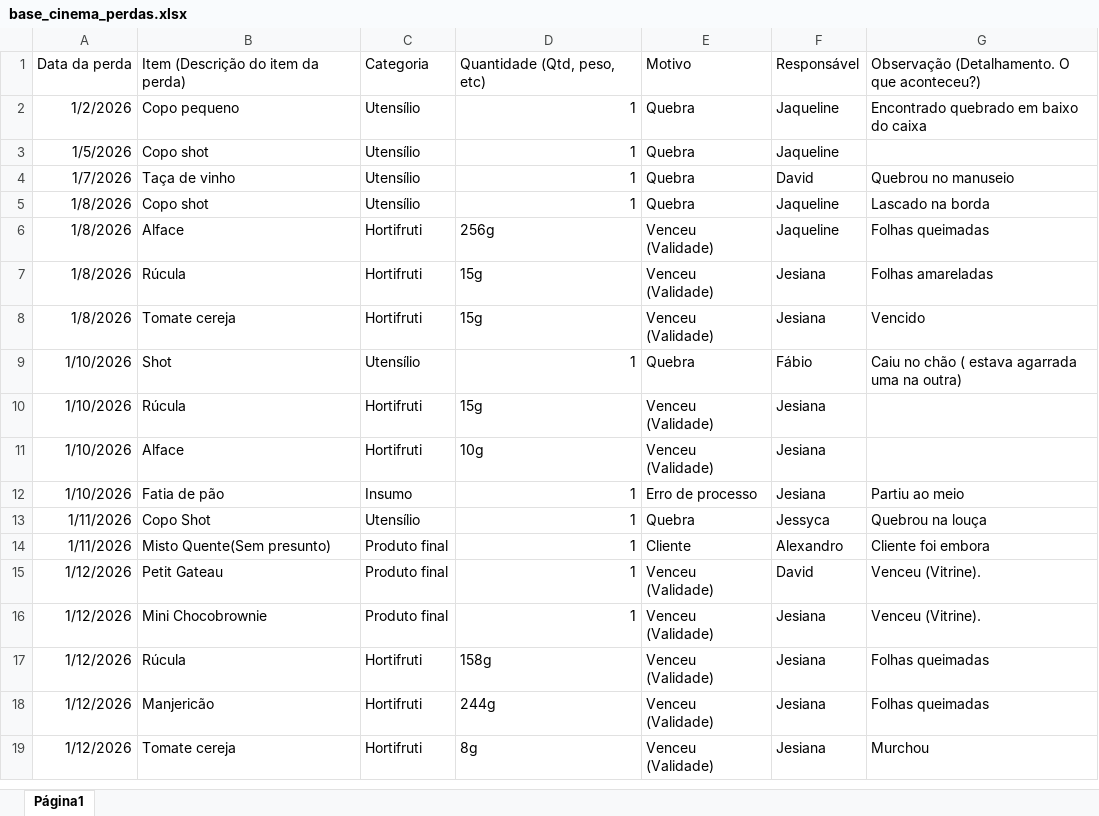
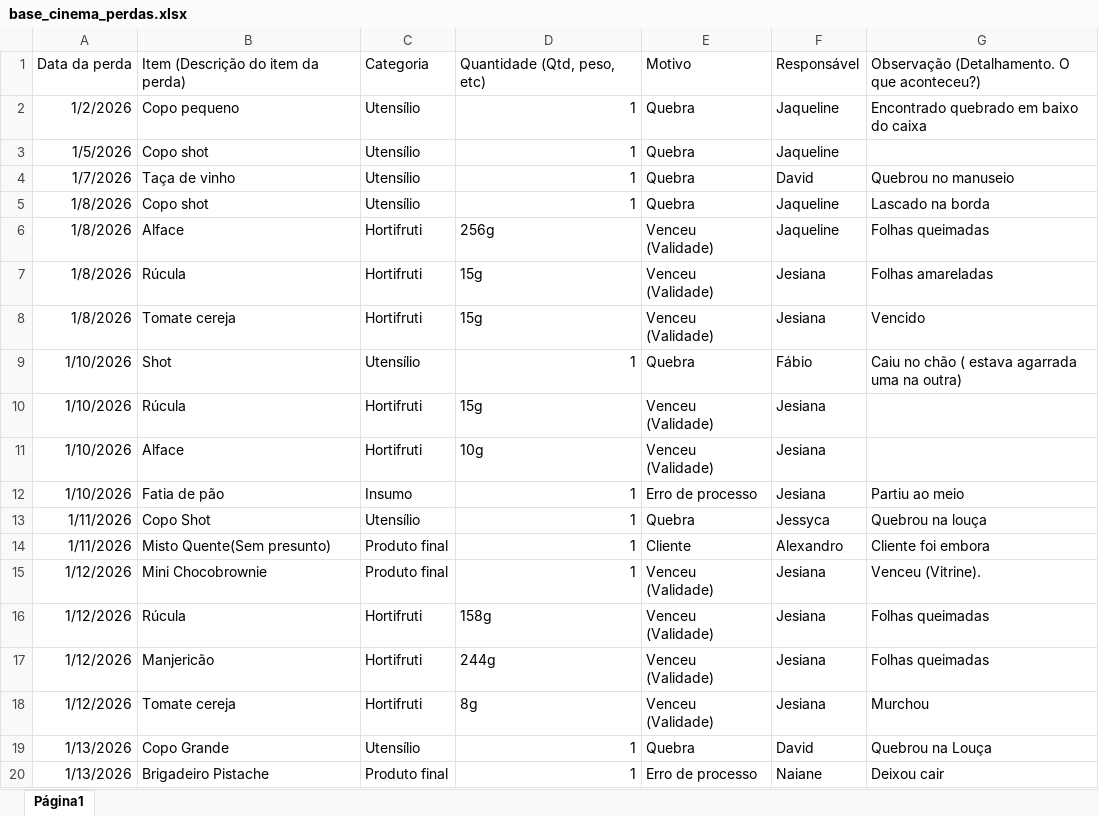
Before and after one commit to alexpereira82log-ui/scada_cafe, an Excel workbook: base_cinema_perdas.xlsx, sheet Página1, drawn as a sheet; values as stored, in another font and other column widths than the file's, no borders; charts and pictures not drawn; removed rows and columns are numbered as before the commit, all else as after; the diff names each change by its address in the sheet, - before the commit and + after, or states it on an @@ line.

```diff
--- a/base_cinema_perdas.xlsx (sheet Página1)
+++ b/base_cinema_perdas.xlsx (sheet Página1)
-row 15: 1/12/2026 | Petit Gateau | Produto final | 1 | Venceu (Validade) | David | Venceu (Vitrine).
+row 19: 1/13/2026 | Copo Grande | Utensílio | 1 | Quebra | David | Quebrou na Louça
+row 20: 1/13/2026 | Brigadeiro Pistache | Produto final | 1 | Erro de processo | Naiane | Deixou cair
```
Also changed, not shown: base_cinema.xlsx, base_cinema_comissao.xlsx, 3 other files.
